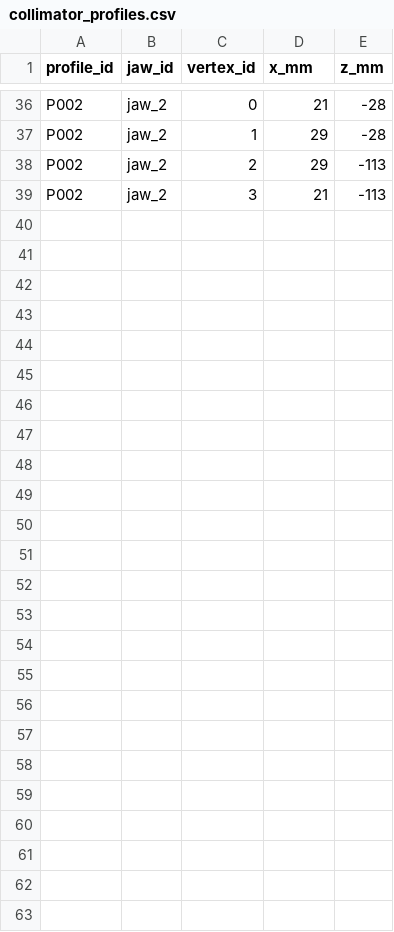
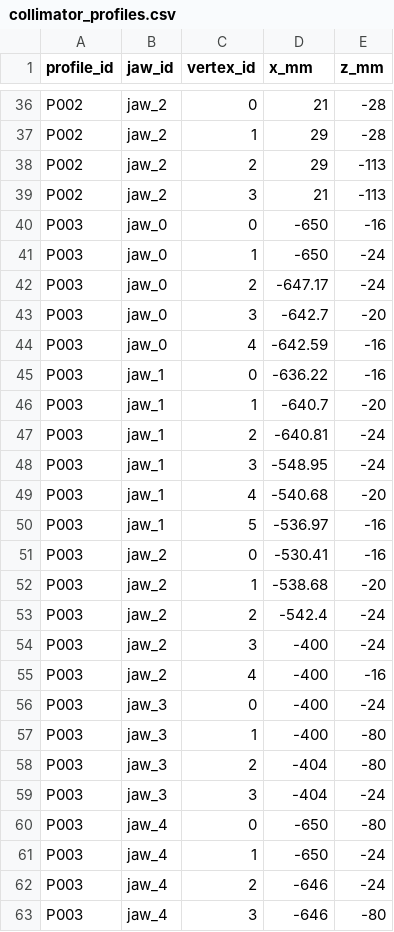
Before and after one commit to ldn23-ct/MSS, a CSV file: config/collimator/collimator_profiles.csv (was data/collimator_profiles.csv), drawn as a sheet; only a part is shown, gaps mark what is left out; the diff names each change by its address in the sheet, - before the commit and + after, or states it on an @@ line.

Commit message:
data analysis

```diff
--- a/data/collimator_profiles.csv
+++ b/config/collimator/collimator_profiles.csv
+row 40: P003 | jaw_0 | 0 | -650 | -16
+row 41: P003 | jaw_0 | 1 | -650 | -24
+row 42: P003 | jaw_0 | 2 | -647.17 | -24
+row 43: P003 | jaw_0 | 3 | -642.7 | -20
+row 44: P003 | jaw_0 | 4 | -642.59 | -16
+row 45: P003 | jaw_1 | 0 | -636.22 | -16
+row 46: P003 | jaw_1 | 1 | -640.7 | -20
+row 47: P003 | jaw_1 | 2 | -640.81 | -24
+row 48: P003 | jaw_1 | 3 | -548.95 | -24
+row 49: P003 | jaw_1 | 4 | -540.68 | -20
+row 50: P003 | jaw_1 | 5 | -536.97 | -16
+row 51: P003 | jaw_2 | 0 | -530.41 | -16
+row 52: P003 | jaw_2 | 1 | -538.68 | -20
+row 53: P003 | jaw_2 | 2 | -542.4 | -24
+row 54: P003 | jaw_2 | 3 | -400 | -24
+row 55: P003 | jaw_2 | 4 | -400 | -16
+row 56: P003 | jaw_3 | 0 | -400 | -24
+row 57: P003 | jaw_3 | 1 | -400 | -80
+row 58: P003 | jaw_3 | 2 | -404 | -80
+row 59: P003 | jaw_3 | 3 | -404 | -24
+row 60: P003 | jaw_4 | 0 | -650 | -80
+row 61: P003 | jaw_4 | 1 | -650 | -24
+row 62: P003 | jaw_4 | 2 | -646 | -24
+row 63: P003 | jaw_4 | 3 | -646 | -80
```
Also changed, not shown: 50 other files.
